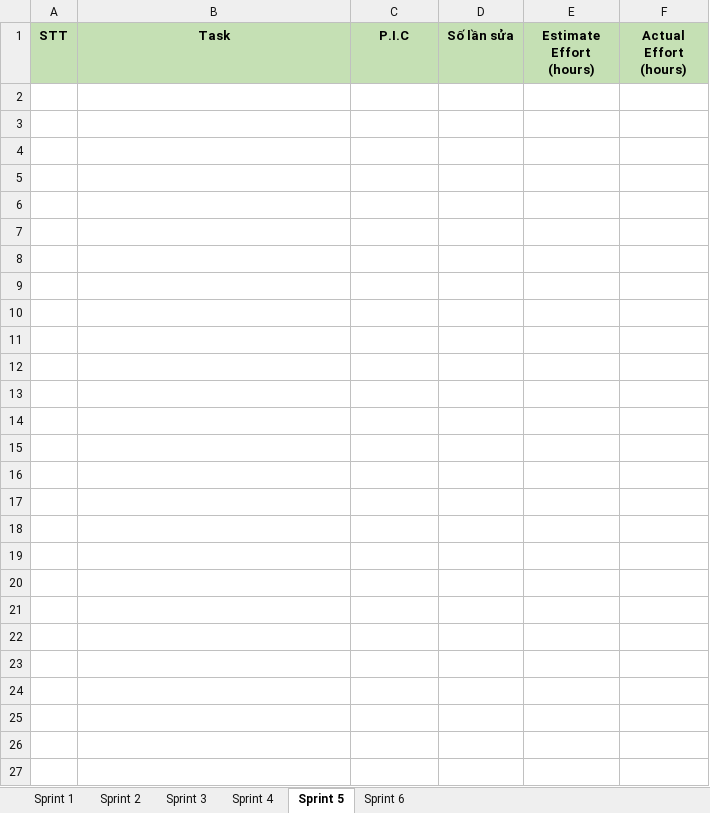
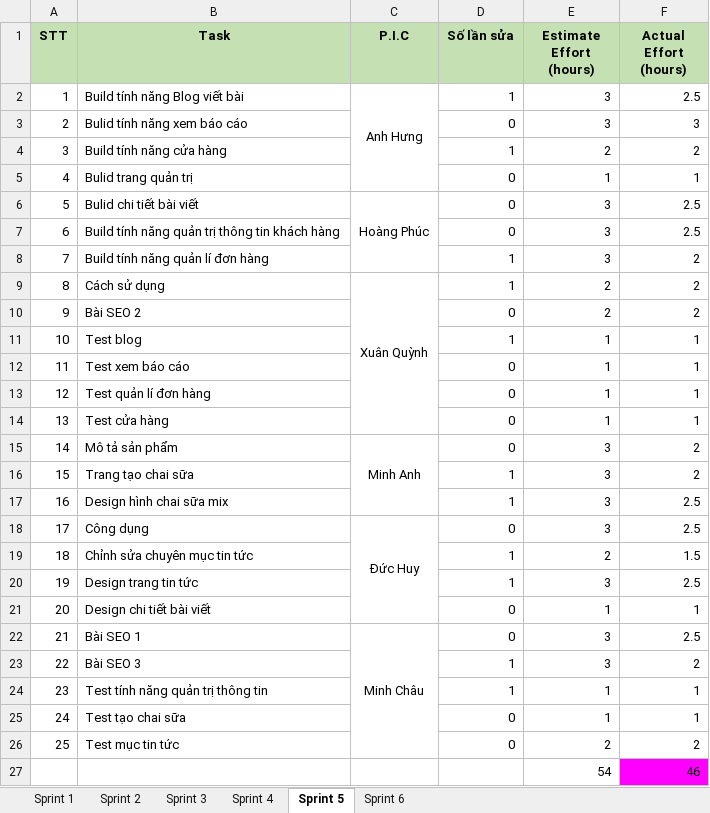
Before and after one commit to paanhuq/44K221.04, an Excel workbook: Effort.xlsx, sheet Sprint 5, drawn as a sheet; values as stored, in another font and other column widths than the file's, no borders; the diff names each change by its address in the sheet, - before the commit and + after, or states it on an @@ line.

```diff
--- a/Effort.xlsx (sheet Sprint 5)
+++ b/Effort.xlsx (sheet Sprint 5)
+row 2: 1 | Build tính năng Blog viết bài | Anh Hưng | 1 | 3 | 2.5
+row 3: 2 | Bulid tính năng xem báo cáo |  | 0 | 3 | 3
+row 4: 3 | Build tính năng cửa hàng |  | 1 | 2 | 2
+row 5: 4 | Bulid trang quản trị |  | 0 | 1 | 1
+row 6: 5 | Bulid chi tiết bài viết | Hoàng Phúc | 0 | 3 | 2.5
+row 7: 6 | Build tính năng quản trị thông tin khách hàng |  | 0 | 3 | 2.5
+row 8: 7 | Build tính năng quản lí đơn hàng |  | 1 | 3 | 2
+row 9: 8 | Cách sử dụng | Xuân Quỳnh | 1 | 2 | 2
+row 10: 9 | Bài SEO 2 |  | 0 | 2 | 2
+row 11: 10 | Test blog |  | 1 | 1 | 1
+row 12: 11 | Test xem báo cáo |  | 0 | 1 | 1
+row 13: 12 | Test quản lí đơn hàng |  | 0 | 1 | 1
+row 14: 13 | Test cửa hàng |  | 0 | 1 | 1
+row 15: 14 | Mô tả sản phẩm | Minh Anh | 0 | 3 | 2
+row 16: 15 | Trang tạo chai sữa |  | 1 | 3 | 2
+row 17: 16 | Design hình chai sữa mix |  | 1 | 3 | 2.5
+row 18: 17 | Công dụng | Đức Huy | 0 | 3 | 2.5
+row 19: 18 | Chỉnh sửa chuyên mục tin tức |  | 1 | 2 | 1.5
+row 20: 19 | Design trang tin tức |  | 1 | 3 | 2.5
+row 21: 20 | Design chi tiết bài viết |  | 0 | 1 | 1
+row 22: 21 | Bài SEO 1 | Minh Châu | 0 | 3 | 2.5
+row 23: 22 | Bài SEO 3 |  | 1 | 3 | 2
+row 24: 23 | Test tính năng quản trị thông tin |  | 1 | 1 | 1
+row 25: 24 | Test tạo chai sữa |  | 0 | 1 | 1
+row 26: 25 | Test mục tin tức |  | 0 | 2 | 2
+row 27:  |  |  |  | 54 | 46
```
Also changed, not shown: sheet Sprint 4, sheet Sprint 6, sheet Sprint 2, sheet Sprint 3, sheet Sprint 1.
